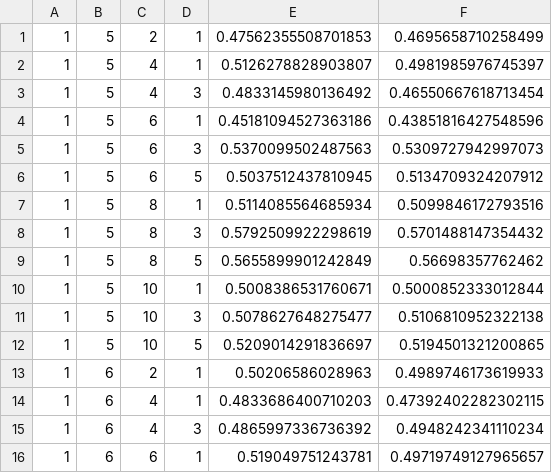
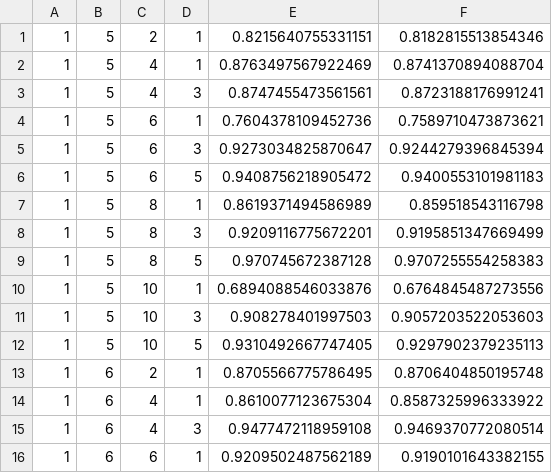
Before and after one commit to mgupta320/sensor-ml, a CSV file: data/ParameterData/ISS_tests/multisensor_CNN_models_params.csv, drawn as a sheet; only a part is shown; the diff covers the shown part only.

```diff
--- a/data/ParameterData/ISS_tests/multisensor_CNN_models_params.csv
+++ b/data/ParameterData/ISS_tests/multisensor_CNN_models_params.csv
@@ -1,16 +1,16 @@
-1,5,2,1,0.47562355508701853,0.4695658710258499
-1,5,4,1,0.5126278828903807,0.4981985976745397
-1,5,4,3,0.4833145980136492,0.46550667618713454
-1,5,6,1,0.45181094527363186,0.43851816427548596
-1,5,6,3,0.5370099502487563,0.5309727942997073
-1,5,6,5,0.5037512437810945,0.5134709324207912
-1,5,8,1,0.5114085564685934,0.5099846172793516
-1,5,8,3,0.5792509922298619,0.5701488147354432
-1,5,8,5,0.5655899901242849,0.56698357762462
-1,5,10,1,0.5008386531760671,0.5000852333012844
-1,5,10,3,0.5078627648275477,0.5106810952322138
-1,5,10,5,0.5209014291836697,0.5194501321200865
-1,6,2,1,0.50206586028963,0.4989746173619933
-1,6,4,1,0.4833686400710203,0.47392402282302115
-1,6,4,3,0.4865997336736392,0.4948242341110234
-1,6,6,1,0.519049751243781,0.49719749127965657
+1,5,2,1,0.8215640755331151,0.8182815513854346
+1,5,4,1,0.8763497567922469,0.8741370894088704
+1,5,4,3,0.8747455473561561,0.8723188176991241
+1,5,6,1,0.7604378109452736,0.7589710473873621
+1,5,6,3,0.9273034825870647,0.9244279396845394
+1,5,6,5,0.9408756218905472,0.9400553101981183
+1,5,8,1,0.8619371494586989,0.859518543116798
+1,5,8,3,0.9209116775672201,0.9195851347669499
+1,5,8,5,0.970745672387128,0.9707255554258383
+1,5,10,1,0.6894088546033876,0.6764845487273556
+1,5,10,3,0.908278401997503,0.9057203522053603
+1,5,10,5,0.9310492667747405,0.9297902379235113
+1,6,2,1,0.8705566775786495,0.8706404850195748
+1,6,4,1,0.8610077123675304,0.8587325996333922
+1,6,4,3,0.9477472118959108,0.9469370772080514
+1,6,6,1,0.9209502487562189,0.9190101643382155
```
Also changed, not shown: 18 added rows and 28 edited cells elsewhere in this file, data/ParameterData/ISS_tests/multisensor_ANN_models_params.csv.
